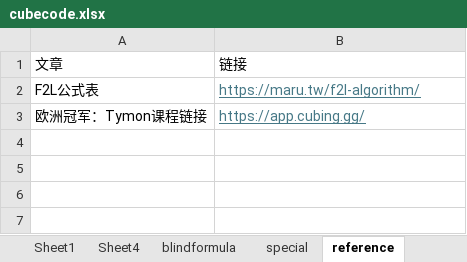
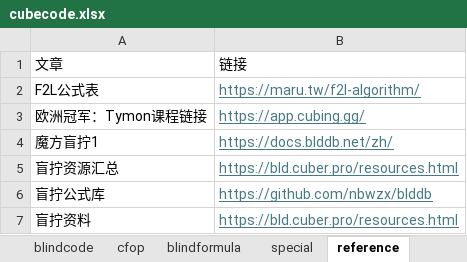
Before and after one commit to loho1968/cubefiber, an Excel workbook: public/cubecode.xlsx, sheet reference, drawn as a sheet; values as stored, in another font and other column widths than the file's, no borders; the diff names each change by its address in the sheet, - before the commit and + after, or states it on an @@ line.

```diff
--- a/public/cubecode.xlsx (sheet reference)
+++ b/public/cubecode.xlsx (sheet reference)
+row 4: 魔方盲拧1 | https://docs.blddb.net/zh/
+row 5: 盲拧资源汇总 | https://bld.cuber.pro/resources.html
+row 6: 盲拧公式库 | https://github.com/nbwzx/blddb
+row 7: 盲拧资料 | https://bld.cuber.pro/resources.html
```
Also changed, not shown: sheet blindcode, sheet cfop, other sheet tabs, charts or pictures, 3 other files.
